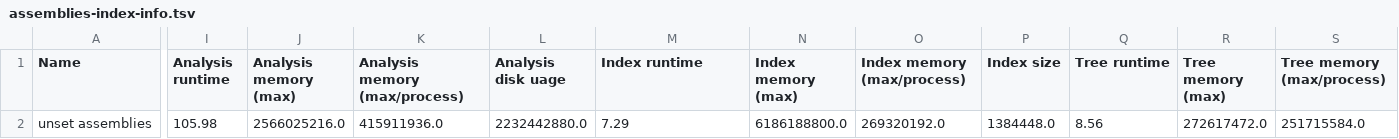
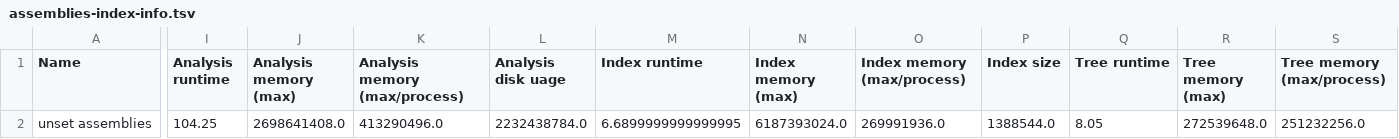
Before and after one commit to apetkau/genomics-data-index-evaluation-manuscript, a TSV file: evaluations/simulation/simulations/unset/assemblies-index-info.tsv, drawn as a sheet; only a part is shown, gaps mark what is left out; the diff covers the shown part only; the diff names each change by its address in the sheet, - before the commit and + after, or states it on an @@ line.

```diff
--- a/evaluations/simulation/simulations/unset/assemblies-index-info.tsv
+++ b/evaluations/simulation/simulations/unset/assemblies-index-info.tsv
-I2 (Analysis runtime): 105.98
+I2 (Analysis runtime): 104.25
-J2 (Analysis memory (max)): 2566025216.0
+J2 (Analysis memory (max)): 2698641408.0
-K2 (Analysis memory (max/process)): 415911936.0
+K2 (Analysis memory (max/process)): 413290496.0
-L2 (Analysis disk uage): 2232442880.0
+L2 (Analysis disk uage): 2232438784.0
-M2 (Index runtime): 7.29
+M2 (Index runtime): 6.6899999999999995
-N2 (Index memory (max)): 6186188800.0
+N2 (Index memory (max)): 6187393024.0
-O2 (Index memory (max/process)): 269320192.0
+O2 (Index memory (max/process)): 269991936.0
-P2 (Index size): 1384448.0
+P2 (Index size): 1388544.0
-Q2 (Tree runtime): 8.56
+Q2 (Tree runtime): 8.05
-R2 (Tree memory (max)): 272617472.0
+R2 (Tree memory (max)): 272539648.0
-S2 (Tree memory (max/process)): 251715584.0
+S2 (Tree memory (max/process)): 251232256.0
```
Also changed, not shown: 2 edited cells elsewhere in this file, evaluations/simulation/simulations/unset/reads-index-info.tsv, evaluations/simulation/simulations/unset/variants-comparison.tsv, 4 other files.
